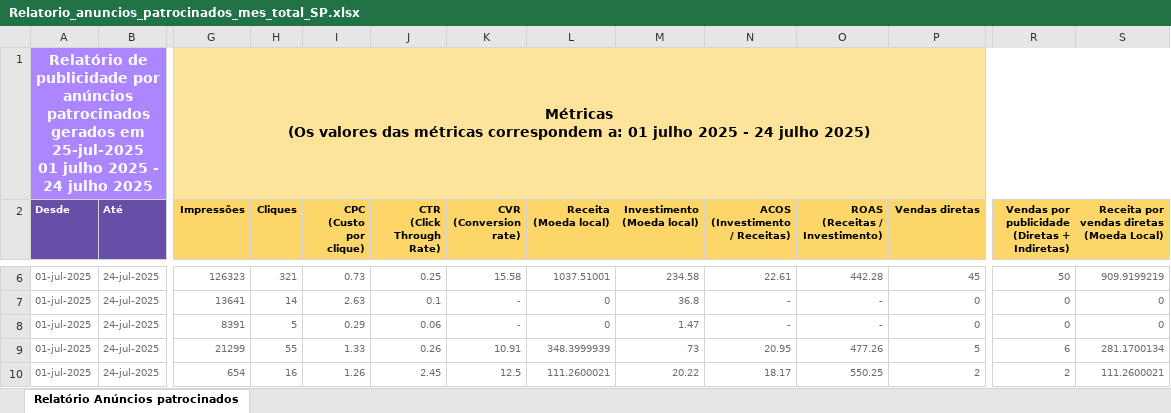
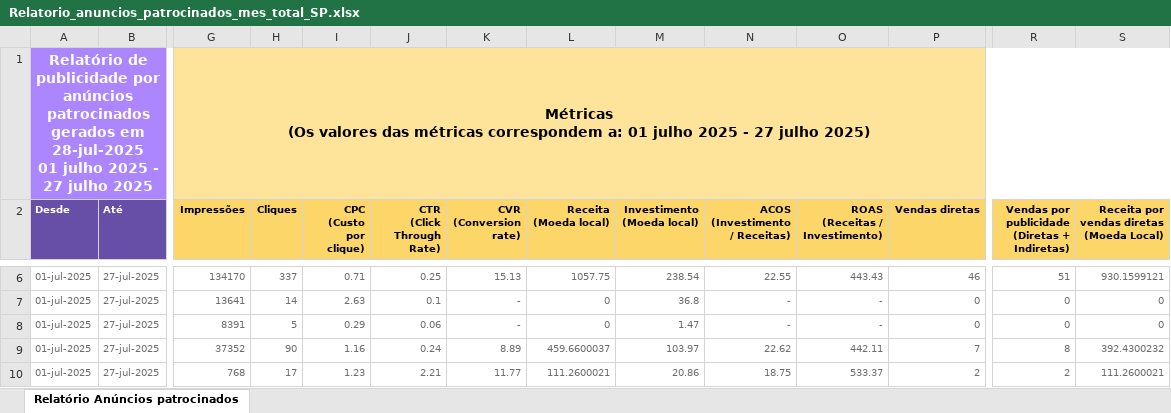
Before and after one commit to DanielDelfim/meli, an Excel workbook: Relatorio_anuncios_patrocinados_mes_total_SP.xlsx, sheet Relatório Anúncios patrocinados, drawn as a sheet; only a part is shown, gaps mark what is left out; values as stored, in another font and other column widths than the file's, no borders; ↵ is a line break in a cell; the diff covers the shown part only; the diff names each change by its address in the sheet, - before the commit and + after, or states it on an @@ line.

```diff
--- a/Relatorio_anuncios_patrocinados_mes_total_SP.xlsx (sheet Relatório Anúncios patrocinados)
+++ b/Relatorio_anuncios_patrocinados_mes_total_SP.xlsx (sheet Relatório Anúncios patrocinados)
-A1 (Desde): …gerados em 25-jul-2025 ↵ 01 julho 2025 - 24 julho 2025
+A1 (Desde): …gerados em 28-jul-2025 ↵ 01 julho 2025 - 27 julho 2025
-G1 (Impressões): …2025 - 24 julho 2025)
+G1 (Impressões): …2025 - 27 julho 2025)
-B6:B10 (Até): 24-jul-2025
+B6:B10 (Até): 27-jul-2025
-G6 (Impressões): 126323
+G6 (Impressões): 134170
-H6 (Cliques): 321
+H6 (Cliques): 337
-I6 (CPC (Custo por clique)): 0.73
+I6 (CPC (Custo por clique)): 0.71
-K6 (CVR (Conversion rate)): 15.58
+K6 (CVR (Conversion rate)): 15.13
-L6 (Receita (Moeda local)): 1037.51001
+L6 (Receita (Moeda local)): 1057.75
-M6 (Investimento (Moeda local)): 234.58
+M6 (Investimento (Moeda local)): 238.54
-N6 (ACOS (Investimento / Receitas)): 22.61
+N6 (ACOS (Investimento / Receitas)): 22.55
-O6 (ROAS (Receitas / Investimento)): 442.28
+O6 (ROAS (Receitas / Investimento)): 443.43
-P6 (Vendas diretas): 45
+P6 (Vendas diretas): 46
-R6: 50
+R6: 51
-S6: 909.9199219
+S6: 930.1599121
-G9 (Impressões): 21299
+G9 (Impressões): 37352
-H9 (Cliques): 55
+H9 (Cliques): 90
-I9 (CPC (Custo por clique)): 1.33
+I9 (CPC (Custo por clique)): 1.16
-J9 (CTR (Click Through Rate)): 0.26
+J9 (CTR (Click Through Rate)): 0.24
-K9 (CVR (Conversion rate)): 10.91
+K9 (CVR (Conversion rate)): 8.89
-L9 (Receita (Moeda local)): 348.3999939
+L9 (Receita (Moeda local)): 459.6600037
-M9 (Investimento (Moeda local)): 73
+M9 (Investimento (Moeda local)): 103.97
-N9 (ACOS (Investimento / Receitas)): 20.95
+N9 (ACOS (Investimento / Receitas)): 22.62
-O9 (ROAS (Receitas / Investimento)): 477.26
+O9 (ROAS (Receitas / Investimento)): 442.11
-P9 (Vendas diretas): 5
+P9 (Vendas diretas): 7
-R9: 6
+R9: 8
-S9: 281.1700134
+S9: 392.4300232
-G10 (Impressões): 654
+G10 (Impressões): 768
-H10 (Cliques): 16
+H10 (Cliques): 17
-I10 (CPC (Custo por clique)): 1.26
+I10 (CPC (Custo por clique)): 1.23
-J10 (CTR (Click Through Rate)): 2.45
+J10 (CTR (Click Through Rate)): 2.21
-K10 (CVR (Conversion rate)): 12.5
+K10 (CVR (Conversion rate)): 11.77
-M10 (Investimento (Moeda local)): 20.22
+M10 (Investimento (Moeda local)): 20.86
-N10 (ACOS (Investimento / Receitas)): 18.17
+N10 (ACOS (Investimento / Receitas)): 18.75
-O10 (ROAS (Receitas / Investimento)): 550.25
+O10 (ROAS (Receitas / Investimento)): 533.37
```
Also changed, not shown: 2 added rows, 1 removed row and 105 edited cells elsewhere in this sheet, Relatorio_anuncios_patrocinados_07d_total_MG.xlsx, Relatorio_anuncios_patrocinados_07d_total_SP.xlsx, 29 other files.
